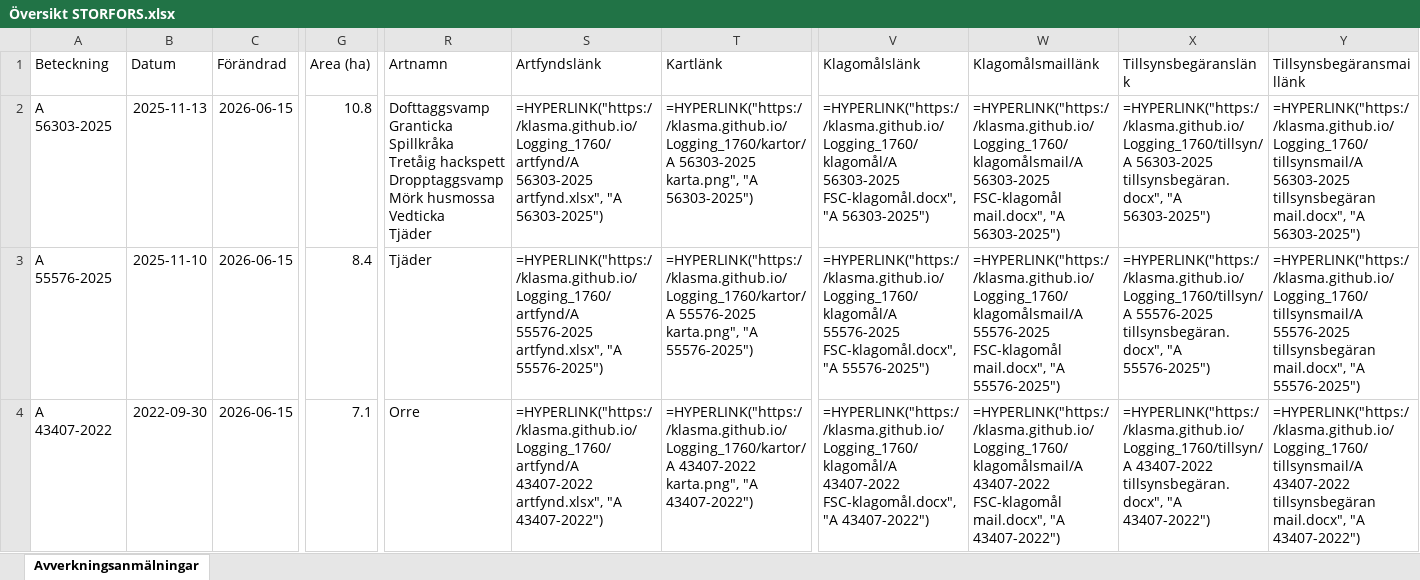
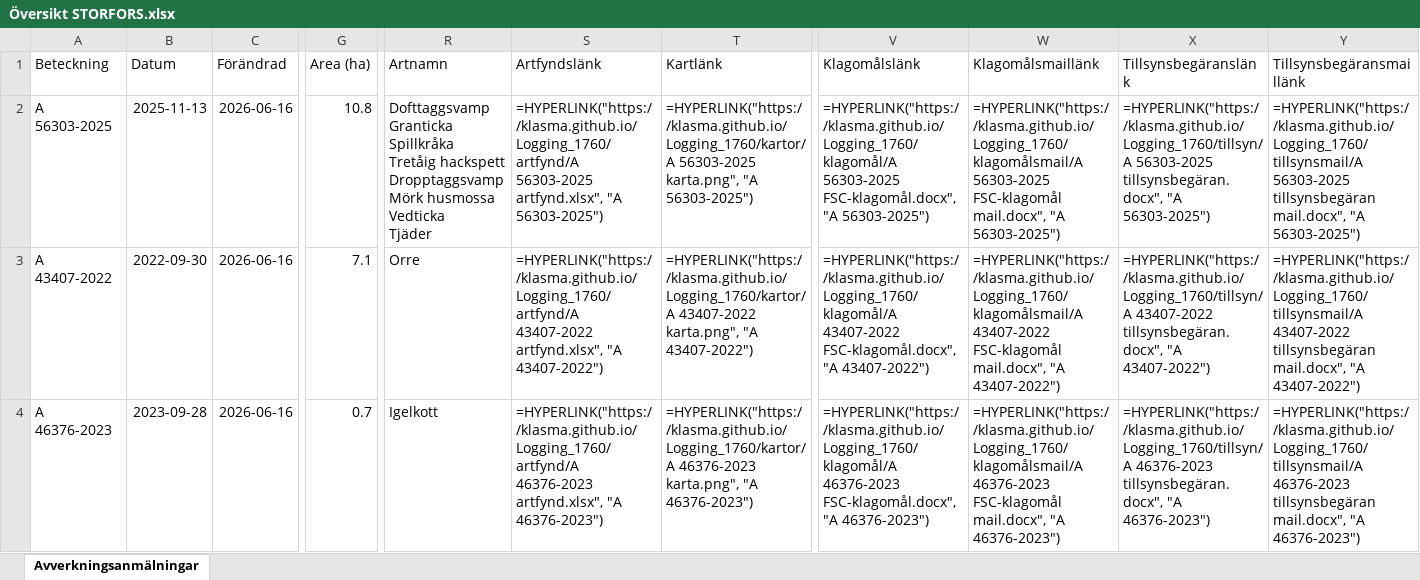
Before and after one commit to klasma/Logging_1760, an Excel workbook: Översikt STORFORS.xlsx, sheet Avverkningsanmälningar, drawn as a sheet; only a part is shown, gaps mark what is left out; values as stored, in another font and other column widths than the file's, no borders; formulas without a stored value are shown as written; the diff covers the shown part only; the diff names each change by its address in the sheet, - before the commit and + after, or states it on an @@ line.

```diff
--- a/Översikt STORFORS.xlsx (sheet Avverkningsanmälningar)
+++ b/Översikt STORFORS.xlsx (sheet Avverkningsanmälningar)
-C2:C4 (Förändrad): 2026-06-15
+C2:C4 (Förändrad): 2026-06-16
-A3 (Beteckning): A 55576-2025
+A3 (Beteckning): A 43407-2022
-B3 (Datum): 2025-11-10
+B3 (Datum): 2022-09-30
-G3 (Area (ha)): 8.4
+G3 (Area (ha)): 7.1
-R3 (Artnamn): Tjäder
+R3 (Artnamn): Orre
-S3 (Artfyndslänk): =HYPERLINK("https://klasma.github.io/Logging_1760/artfynd/A 55576-2025 artfynd.xlsx", "A 55576-2025")
+S3 (Artfyndslänk): =HYPERLINK("https://klasma.github.io/Logging_1760/artfynd/A 43407-2022 artfynd.xlsx", "A 43407-2022")
-T3 (Kartlänk): =HYPERLINK("https://klasma.github.io/Logging_1760/kartor/A 55576-2025 karta.png", "A 55576-2025")
+T3 (Kartlänk): =HYPERLINK("https://klasma.github.io/Logging_1760/kartor/A 43407-2022 karta.png", "A 43407-2022")
-V3 (Klagomålslänk): =HYPERLINK("https://klasma.github.io/Logging_1760/klagomål/A 55576-2025 FSC-klagomål.docx", "A 55576-2025")
+V3 (Klagomålslänk): =HYPERLINK("https://klasma.github.io/Logging_1760/klagomål/A 43407-2022 FSC-klagomål.docx", "A 43407-2022")
-W3 (Klagomålsmaillänk): =HYPERLINK("https://klasma.github.io/Logging_1760/klagomålsmail/A 55576-2025 FSC-klagomål mail.docx", "A 55576-2025")
+W3 (Klagomålsmaillänk): =HYPERLINK("https://klasma.github.io/Logging_1760/klagomålsmail/A 43407-2022 FSC-klagomål mail.docx", "A 43407-2022")
-X3 (Tillsynsbegäranslänk): =HYPERLINK("https://klasma.github.io/Logging_1760/tillsyn/A 55576-2025 tillsynsbegäran.docx", "A 55576-2025")
+X3 (Tillsynsbegäranslänk): =HYPERLINK("https://klasma.github.io/Logging_1760/tillsyn/A 43407-2022 tillsynsbegäran.docx", "A 43407-2022")
-Y3 (Tillsynsbegäransmaillänk): =HYPERLINK("https://klasma.github.io/Logging_1760/tillsynsmail/A 55576-2025 tillsynsbegäran mail.docx", "A 55576-2025")
+Y3 (Tillsynsbegäransmaillänk): =HYPERLINK("https://klasma.github.io/Logging_1760/tillsynsmail/A 43407-2022 tillsynsbegäran mail.docx", "A 43407-2022")
-A4 (Beteckning): A 43407-2022
+A4 (Beteckning): A 46376-2023
-B4 (Datum): 2022-09-30
+B4 (Datum): 2023-09-28
-G4 (Area (ha)): 7.1
+G4 (Area (ha)): 0.7
-R4 (Artnamn): Orre
+R4 (Artnamn): Igelkott
-S4 (Artfyndslänk): =HYPERLINK("https://klasma.github.io/Logging_1760/artfynd/A 43407-2022 artfynd.xlsx", "A 43407-2022")
+S4 (Artfyndslänk): =HYPERLINK("https://klasma.github.io/Logging_1760/artfynd/A 46376-2023 artfynd.xlsx", "A 46376-2023")
-T4 (Kartlänk): =HYPERLINK("https://klasma.github.io/Logging_1760/kartor/A 43407-2022 karta.png", "A 43407-2022")
+T4 (Kartlänk): =HYPERLINK("https://klasma.github.io/Logging_1760/kartor/A 46376-2023 karta.png", "A 46376-2023")
-V4 (Klagomålslänk): =HYPERLINK("https://klasma.github.io/Logging_1760/klagomål/A 43407-2022 FSC-klagomål.docx", "A 43407-2022")
+V4 (Klagomålslänk): =HYPERLINK("https://klasma.github.io/Logging_1760/klagomål/A 46376-2023 FSC-klagomål.docx", "A 46376-2023")
-W4 (Klagomålsmaillänk): =HYPERLINK("https://klasma.github.io/Logging_1760/klagomålsmail/A 43407-2022 FSC-klagomål mail.docx", "A 43407-2022")
+W4 (Klagomålsmaillänk): =HYPERLINK("https://klasma.github.io/Logging_1760/klagomålsmail/A 46376-2023 FSC-klagomål mail.docx", "A 46376-2023")
-X4 (Tillsynsbegäranslänk): =HYPERLINK("https://klasma.github.io/Logging_1760/tillsyn/A 43407-2022 tillsynsbegäran.docx", "A 43407-2022")
+X4 (Tillsynsbegäranslänk): =HYPERLINK("https://klasma.github.io/Logging_1760/tillsyn/A 46376-2023 tillsynsbegäran.docx", "A 46376-2023")
-Y4 (Tillsynsbegäransmaillänk): =HYPERLINK("https://klasma.github.io/Logging_1760/tillsynsmail/A 43407-2022 tillsynsbegäran mail.docx", "A 43407-2022")
+Y4 (Tillsynsbegäransmaillänk): =HYPERLINK("https://klasma.github.io/Logging_1760/tillsynsmail/A 46376-2023 tillsynsbegäran mail.docx", "A 46376-2023")
```
Also changed, not shown: 634 edited cells elsewhere in this sheet, artfynd/A 33518-2025 artfynd.xlsx, artfynd/A 43407-2022 artfynd.xlsx, 27 other files.
